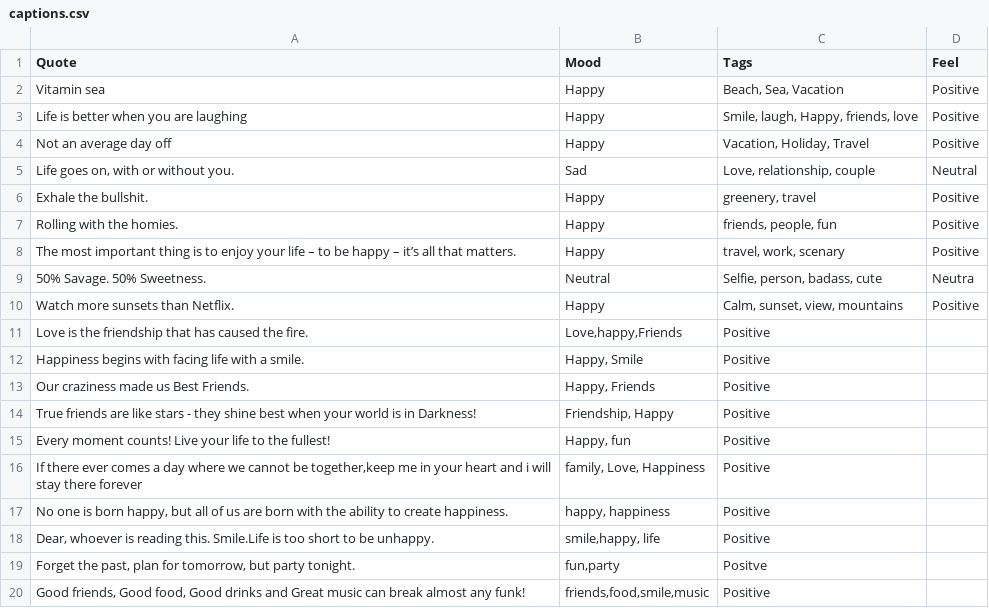
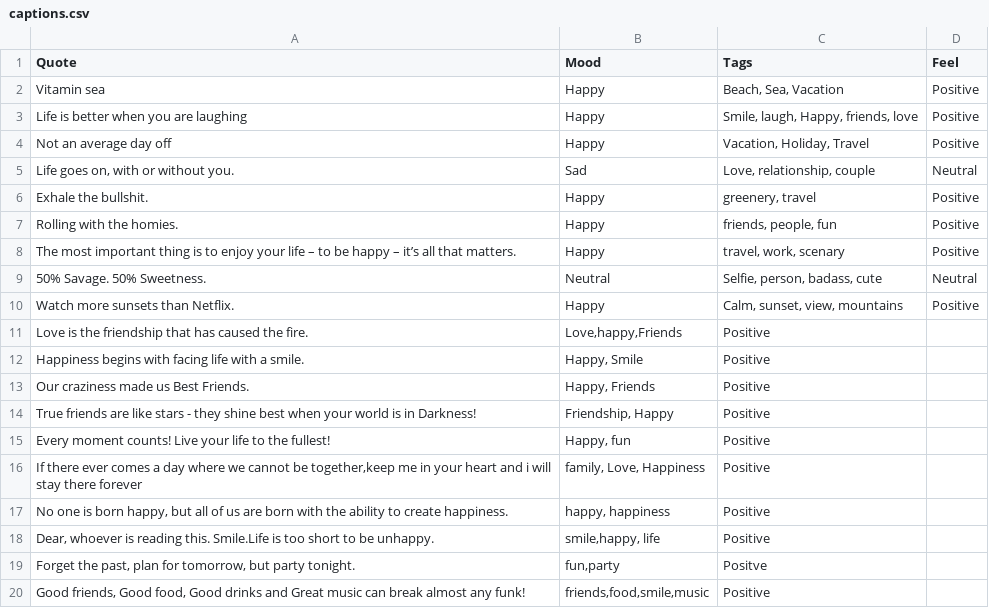
Before and after one commit to devcer/captions-for-ig, a CSV file: captions.csv, drawn as a sheet.

Commit message:
Update captions.csv

```diff
--- a/captions.csv
+++ b/captions.csv
@@ -8,3 +8,3 @@ Rolling with the homies.,Happy,"friends, people, fun",Positive
 The most important thing is to enjoy your life – to be happy – it’s all that matters.,Happy,"travel, work, scenary",Positive
-50% Savage. 50% Sweetness.,Neutral,"Selfie, person, badass, cute",Neutra
+50% Savage. 50% Sweetness.,Neutral,"Selfie, person, badass, cute",Neutral
 Watch more sunsets than Netflix.,Happy,"Calm, sunset, view, mountains",Positive
```
